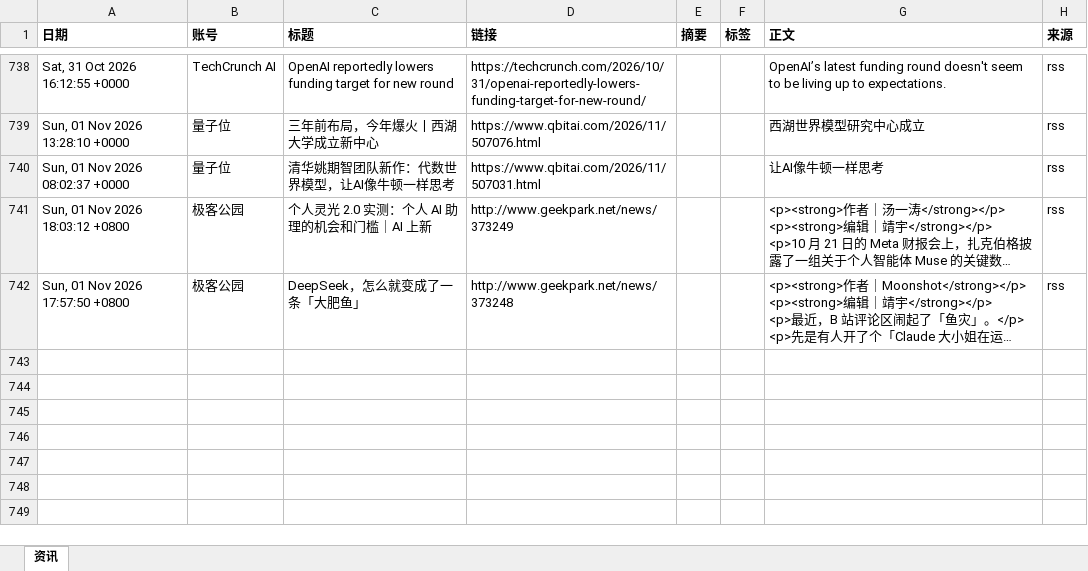
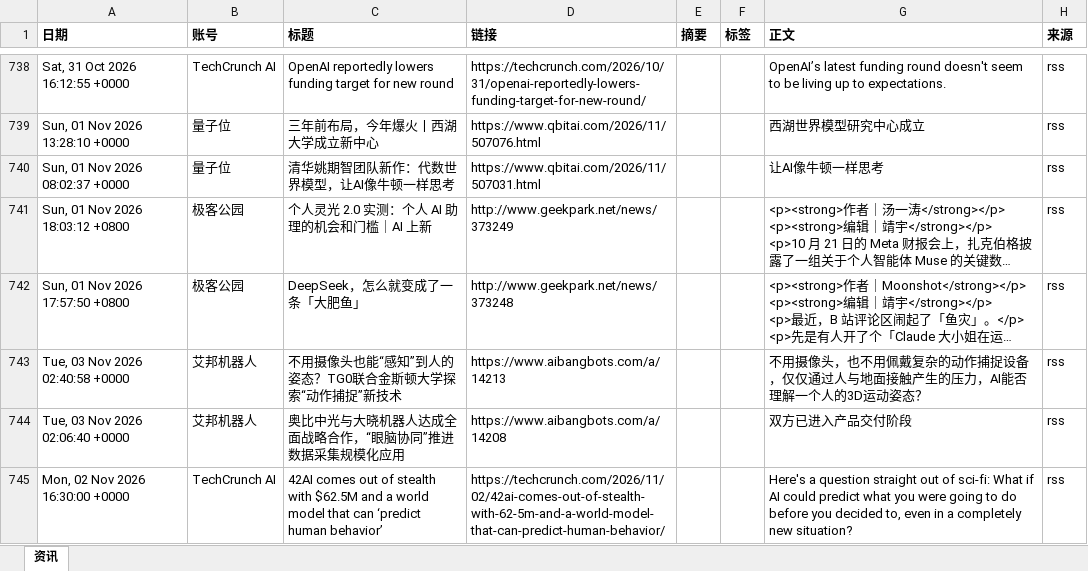
Before and after one commit to Yta402/colinfor-embodied-ai, an Excel workbook: data/具身智能行业资讯总表.xlsx, sheet 资讯, drawn as a sheet; only a part is shown, gaps mark what is left out; long unchanged cells end in …; values as stored, in another font and other column widths than the file's, no borders; the diff names each change by its address in the sheet, - before the commit and + after, or states it on an @@ line.

```diff
--- a/data/具身智能行业资讯总表.xlsx (sheet 资讯)
+++ b/data/具身智能行业资讯总表.xlsx (sheet 资讯)
+row 743: Tue, 03 Nov 2026 02:40:58 +0000 | 艾邦机器人 | 不用摄像头也能“感知”到人的姿态？TG0联合金斯顿大学探索“动作捕捉”新技术 | https://www.aibangbots.com/a/14213 |  |  | 不用摄像头，也不用佩戴复杂的动作捕捉设备，仅仅通过人与地面接触产生的压力，AI能否理解一个人的3D运动姿态？ | rss
+row 744: Tue, 03 Nov 2026 02:06:40 +0000 | 艾邦机器人 | 奥比中光与大晓机器人达成全面战略合作，“眼脑协同”推进数据采集规模化应用 | https://www.aibangbots.com/a/14208 |  |  | 双方已进入产品交付阶段 | rss
+row 745: Mon, 02 Nov 2026 16:30:00 +0000 | TechCrunch AI | 42AI comes out of stealth with $62.5M and a world model that can ‘predict human behavior’ | https://techcrunch.com/2026/11/02/42ai-comes-out-of-stealth-with-62-5m-and-a-world-model-that-can-predict-human-behavior/ |  |  | Here's a question straight out of sci-fi: What if AI could predict what you were going to do before you decided to, even in a completely new situation? | rss
```
Also changed, not shown: 4 other files.
